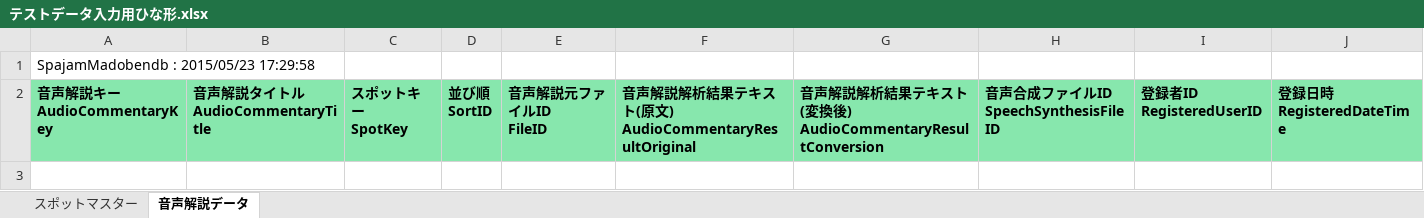
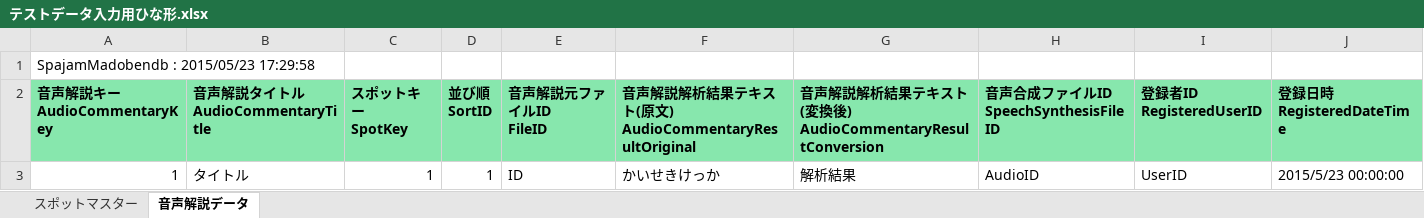
Before and after one commit to tatsuro-ueda/spajam_gifu_2015, an Excel workbook: テストデータ入力用ひな形.xlsx, sheet 音声解説データ, drawn as a sheet; values as stored, in another font and other column widths than the file's, no borders; the diff names each change by its address in the sheet, - before the commit and + after, or states it on an @@ line.

```diff
--- a/テストデータ入力用ひな形.xlsx (sheet 音声解説データ)
+++ b/テストデータ入力用ひな形.xlsx (sheet 音声解説データ)
+row 3: 1 | タイトル | 1 | 1 | ID | かいせきけっか | 解析結果 | AudioID | UserID | 2015/5/23 00:00:00
```
Also changed, not shown: 3 other files.
